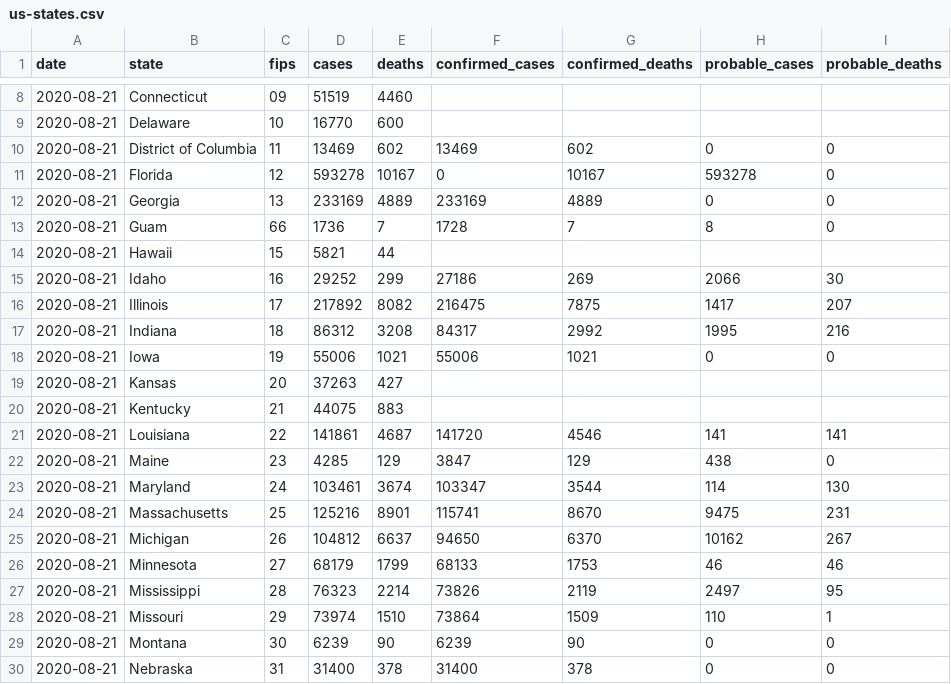
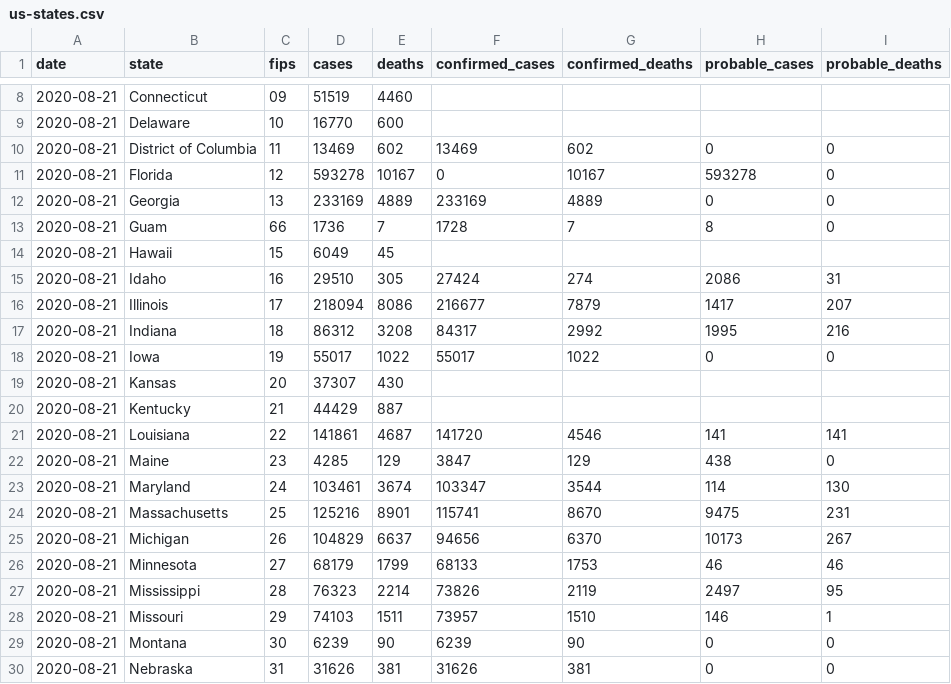
Before and after one commit to jamesewoo/covid-19-data, a CSV file: live/us-states.csv, drawn as a sheet; only a part is shown, gaps mark what is left out; the diff covers the shown part only.

```diff
--- a/live/us-states.csv
+++ b/live/us-states.csv
@@ -13,9 +13,9 @@ date,state,fips,cases,deaths,confirmed_cases,confirmed_deaths,probable_cases,pro
 2020-08-21,Guam,66,1736,7,1728,7,8,0
-2020-08-21,Hawaii,15,5821,44,,,,
-2020-08-21,Idaho,16,29252,299,27186,269,2066,30
-2020-08-21,Illinois,17,217892,8082,216475,7875,1417,207
+2020-08-21,Hawaii,15,6049,45,,,,
+2020-08-21,Idaho,16,29510,305,27424,274,2086,31
+2020-08-21,Illinois,17,218094,8086,216677,7879,1417,207
 2020-08-21,Indiana,18,86312,3208,84317,2992,1995,216
-2020-08-21,Iowa,19,55006,1021,55006,1021,0,0
-2020-08-21,Kansas,20,37263,427,,,,
-2020-08-21,Kentucky,21,44075,883,,,,
+2020-08-21,Iowa,19,55017,1022,55017,1022,0,0
+2020-08-21,Kansas,20,37307,430,,,,
+2020-08-21,Kentucky,21,44429,887,,,,
 2020-08-21,Louisiana,22,141861,4687,141720,4546,141,141
@@ -24,7 +24,7 @@ date,state,fips,cases,deaths,confirmed_cases,confirmed_deaths,probable_cases,pro
 2020-08-21,Massachusetts,25,125216,8901,115741,8670,9475,231
-2020-08-21,Michigan,26,104812,6637,94650,6370,10162,267
+2020-08-21,Michigan,26,104829,6637,94656,6370,10173,267
 2020-08-21,Minnesota,27,68179,1799,68133,1753,46,46
 2020-08-21,Mississippi,28,76323,2214,73826,2119,2497,95
-2020-08-21,Missouri,29,73974,1510,73864,1509,110,1
+2020-08-21,Missouri,29,74103,1511,73957,1510,146,1
 2020-08-21,Montana,30,6239,90,6239,90,0,0
-2020-08-21,Nebraska,31,31400,378,31400,378,0,0
+2020-08-21,Nebraska,31,31626,381,31626,381,0,0
```
Also changed, not shown: 46 edited cells elsewhere in this file, live/us-counties.csv, 1 other file.
